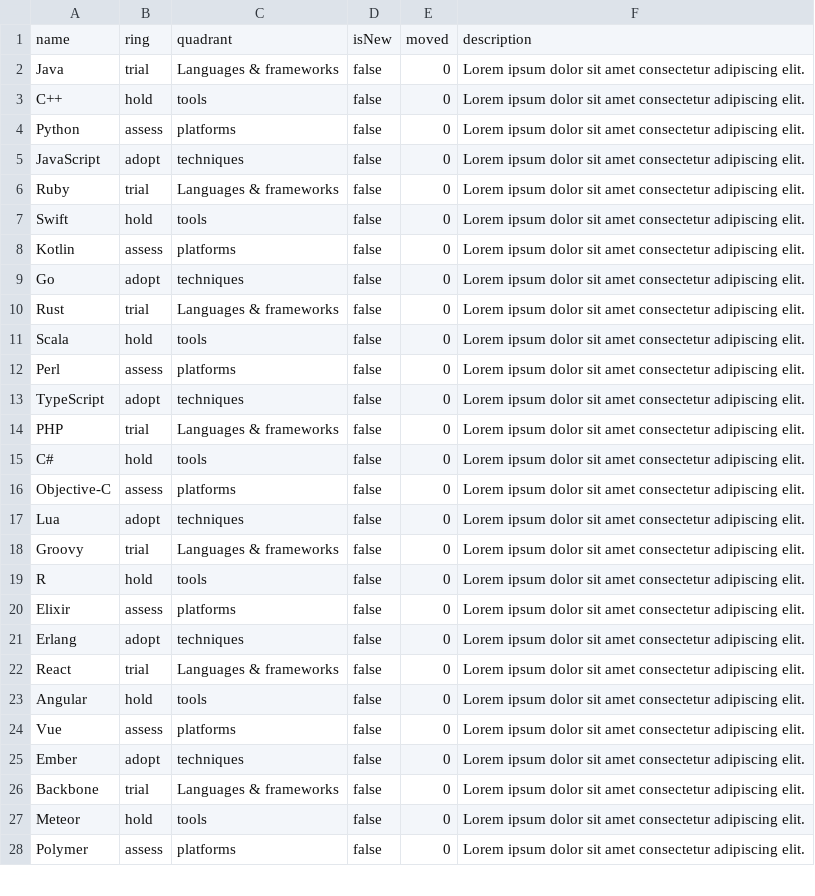
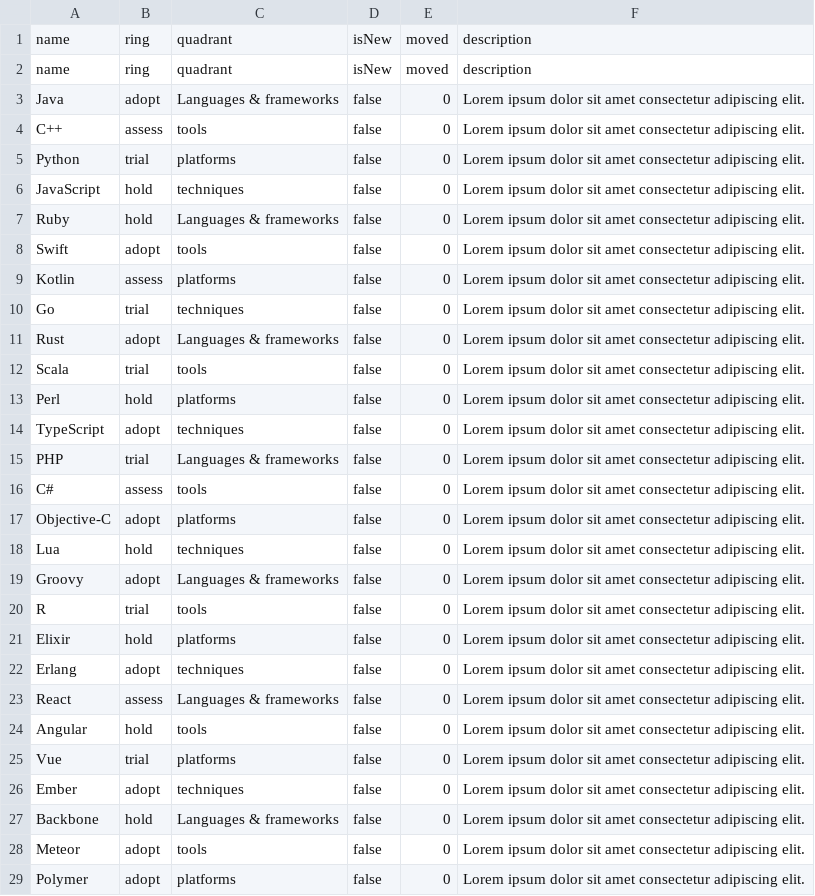
Before and after one commit to Agile-Arch-Angels/decentralized-tech-radar_dev, a CSV file: examples/csv_templates/template.csv, drawn as a sheet; only a part is shown; the diff covers the shown part only.

```diff
--- a/examples/csv_templates/template.csv
+++ b/examples/csv_templates/template.csv
@@ -1,28 +1,29 @@
 name,ring,quadrant,isNew,moved,description
-Java,trial,Languages & frameworks,false,0,Lorem ipsum dolor sit amet consectetur adipiscing elit.
-C++,hold,tools,false,0,Lorem ipsum dolor sit amet consectetur adipiscing elit.
-Python,assess,platforms,false,0,Lorem ipsum dolor sit amet consectetur adipiscing elit.
-JavaScript,adopt,techniques,false,0,Lorem ipsum dolor sit amet consectetur adipiscing elit.
-Ruby,trial,Languages & frameworks,false,0,Lorem ipsum dolor sit amet consectetur adipiscing elit.
-Swift,hold,tools,false,0,Lorem ipsum dolor sit amet consectetur adipiscing elit.
+name,ring,quadrant,isNew,moved,description
+Java,adopt,Languages & frameworks,false,0,Lorem ipsum dolor sit amet consectetur adipiscing elit.
+C++,assess,tools,false,0,Lorem ipsum dolor sit amet consectetur adipiscing elit.
+Python,trial,platforms,false,0,Lorem ipsum dolor sit amet consectetur adipiscing elit.
+JavaScript,hold,techniques,false,0,Lorem ipsum dolor sit amet consectetur adipiscing elit.
+Ruby,hold,Languages & frameworks,false,0,Lorem ipsum dolor sit amet consectetur adipiscing elit.
+Swift,adopt,tools,false,0,Lorem ipsum dolor sit amet consectetur adipiscing elit.
 Kotlin,assess,platforms,false,0,Lorem ipsum dolor sit amet consectetur adipiscing elit.
-Go,adopt,techniques,false,0,Lorem ipsum dolor sit amet consectetur adipiscing elit.
-Rust,trial,Languages & frameworks,false,0,Lorem ipsum dolor sit amet consectetur adipiscing elit.
-Scala,hold,tools,false,0,Lorem ipsum dolor sit amet consectetur adipiscing elit.
-Perl,assess,platforms,false,0,Lorem ipsum dolor sit amet consectetur adipiscing elit.
+Go,trial,techniques,false,0,Lorem ipsum dolor sit amet consectetur adipiscing elit.
+Rust,adopt,Languages & frameworks,false,0,Lorem ipsum dolor sit amet consectetur adipiscing elit.
+Scala,trial,tools,false,0,Lorem ipsum dolor sit amet consectetur adipiscing elit.
+Perl,hold,platforms,false,0,Lorem ipsum dolor sit amet consectetur adipiscing elit.
 TypeScript,adopt,techniques,false,0,Lorem ipsum dolor sit amet consectetur adipiscing elit.
 PHP,trial,Languages & frameworks,false,0,Lorem ipsum dolor sit amet consectetur adipiscing elit.
-C#,hold,tools,false,0,Lorem ipsum dolor sit amet consectetur adipiscing elit.
-Objective-C,assess,platforms,false,0,Lorem ipsum dolor sit amet consectetur adipiscing elit.
-Lua,adopt,techniques,false,0,Lorem ipsum dolor sit amet consectetur adipiscing elit.
-Groovy,trial,Languages & frameworks,false,0,Lorem ipsum dolor sit amet consectetur adipiscing elit.
-R,hold,tools,false,0,Lorem ipsum dolor sit amet consectetur adipiscing elit.
-Elixir,assess,platforms,false,0,Lorem ipsum dolor sit amet consectetur adipiscing elit.
+C#,assess,tools,false,0,Lorem ipsum dolor sit amet consectetur adipiscing elit.
+Objective-C,adopt,platforms,false,0,Lorem ipsum dolor sit amet consectetur adipiscing elit.
+Lua,hold,techniques,false,0,Lorem ipsum dolor sit amet consectetur adipiscing elit.
+Groovy,adopt,Languages & frameworks,false,0,Lorem ipsum dolor sit amet consectetur adipiscing elit.
+R,trial,tools,false,0,Lorem ipsum dolor sit amet consectetur adipiscing elit.
+Elixir,hold,platforms,false,0,Lorem ipsum dolor sit amet consectetur adipiscing elit.
 Erlang,adopt,techniques,false,0,Lorem ipsum dolor sit amet consectetur adipiscing elit.
-React,trial,Languages & frameworks,false,0,Lorem ipsum dolor sit amet consectetur adipiscing elit.
+React,assess,Languages & frameworks,false,0,Lorem ipsum dolor sit amet consectetur adipiscing elit.
 Angular,hold,tools,false,0,Lorem ipsum dolor sit amet consectetur adipiscing elit.
-Vue,assess,platforms,false,0,Lorem ipsum dolor sit amet consectetur adipiscing elit.
+Vue,trial,platforms,false,0,Lorem ipsum dolor sit amet consectetur adipiscing elit.
 Ember,adopt,techniques,false,0,Lorem ipsum dolor sit amet consectetur adipiscing elit.
-Backbone,trial,Languages & frameworks,false,0,Lorem ipsum dolor sit amet consectetur adipiscing elit.
-Meteor,hold,tools,false,0,Lorem ipsum dolor sit amet consectetur adipiscing elit.
-Polymer,assess,platforms,false,0,Lorem ipsum dolor sit amet consectetur adipiscing elit.
+Backbone,hold,Languages & frameworks,false,0,Lorem ipsum dolor sit amet consectetur adipiscing elit.
+Meteor,adopt,tools,false,0,Lorem ipsum dolor sit amet consectetur adipiscing elit.
+Polymer,adopt,platforms,false,0,Lorem ipsum dolor sit amet consectetur adipiscing elit.
```
Also changed, not shown: 18 removed rows and 13 edited cells elsewhere in this file.
